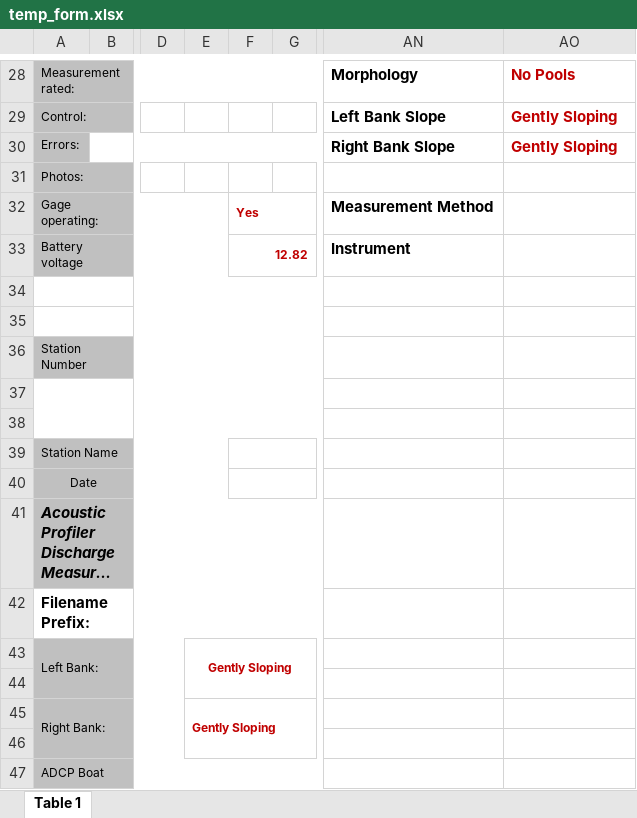
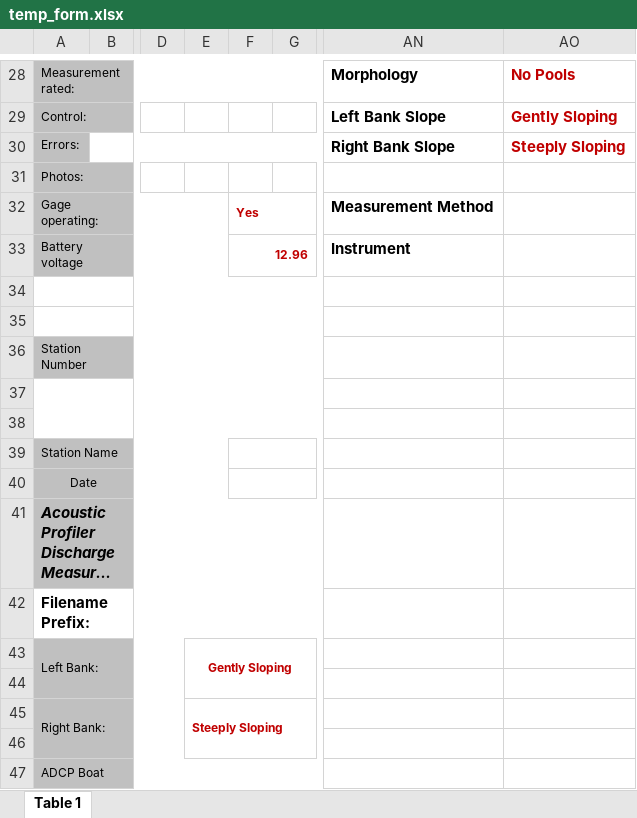
Before and after one commit to MTDNRC-WRD/Aquarius_Alarms, an Excel workbook: AGOL_to_Aq/temp_form.xlsx, sheet Table 1, drawn as a sheet; only a part is shown, gaps mark what is left out; long unchanged cells end in …; values as stored, in another font and other column widths than the file's, no borders; the diff covers the shown part only; the diff names each change by its address in the sheet, - before the commit and + after, or states it on an @@ line.

```diff
--- a/AGOL_to_Aq/temp_form.xlsx (sheet Table 1)
+++ b/AGOL_to_Aq/temp_form.xlsx (sheet Table 1)
-AO30: Gently Sloping
+AO30: Steeply Sloping
-F33: 12.82
+F33: 12.96
-E45: Gently Sloping
+E45: Steeply Sloping
```
Also changed, not shown: 5 added rows, 5 removed rows and 12 edited cells elsewhere in this sheet, Q_Alarm/edit_q_list.xlsx, WSB/edit_sensor_list.xlsx, 15 other files.
